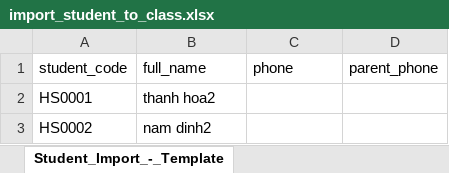
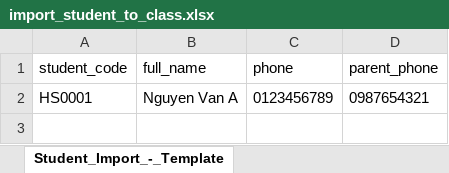
Before and after one commit to edutech-ai/edutech-fe, an Excel workbook: public/files/import_student_to_class.xlsx, sheet Student_Import_-_Template, drawn as a sheet; values as stored, in another font and other column widths than the file's, no borders; removed rows and columns are numbered as before the commit, all else as after; the diff names each change by its address in the sheet, - before the commit and + after, or states it on an @@ line.

Commit message:
fix: change sample import student to class

```diff
--- a/public/files/import_student_to_class.xlsx (sheet Student_Import_-_Template)
+++ b/public/files/import_student_to_class.xlsx (sheet Student_Import_-_Template)
-row 2: HS0001 | thanh hoa2
-row 3: HS0002 | nam dinh2
+row 2: HS0001 | Nguyen Van A | 0123456789 | 0987654321
```
Also changed, not shown: 1 other file.
